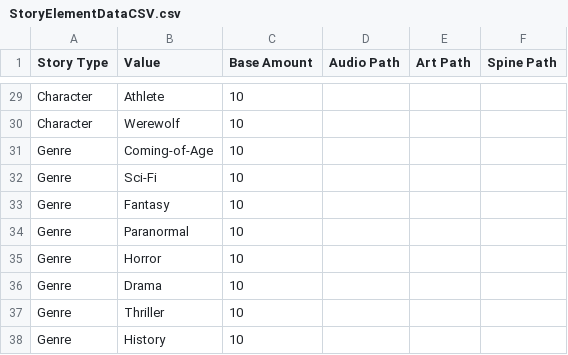
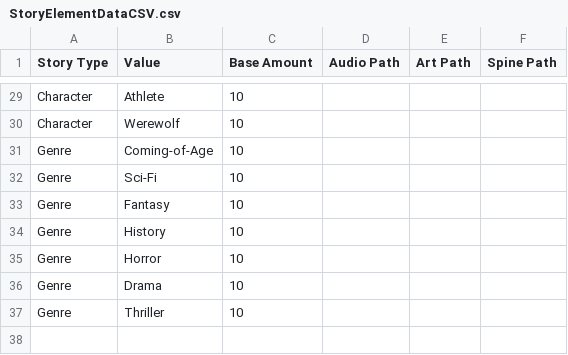
Before and after one commit to Punch-Buggies/writers_block, a CSV file: Assets/CSV File/StoryElementDataCSV.csv, drawn as a sheet; only a part is shown, gaps mark what is left out.

Commit message:
concatonated paranormal and horror

```diff
--- a/Assets/CSV File/StoryElementDataCSV.csv
+++ b/Assets/CSV File/StoryElementDataCSV.csv
@@ -33,3 +33,3 @@ Genre,Sci-Fi,10,,,
 Genre,Fantasy,10,,,
-Genre,Paranormal,10,,,
+Genre,History,10,,,
 Genre,Horror,10,,,
@@ -37,2 +37 @@ Genre,Drama,10,,,
 Genre,Thriller,10,,,
-Genre,History,10,,,
```
Also changed, not shown: 16 other files.
